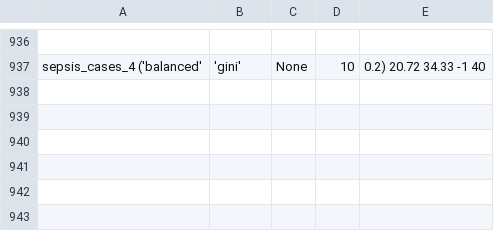
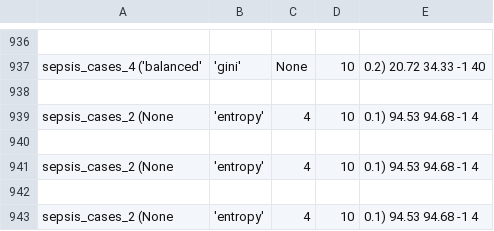
Before and after one commit to lucaboschiero/tesi, a CSV file: media/output/model_params.csv, drawn as a sheet; only a part is shown, gaps mark what is left out; the diff names each change by its address in the sheet, - before the commit and + after, or states it on an @@ line.

Commit message:
esecuzione con i file sepsis

```diff
--- a/media/output/model_params.csv
+++ b/media/output/model_params.csv
+row 938: (empty)
+row 939: sepsis_cases_2 (None | 'entropy' | 4 | 10 | 0.1) 94.53 94.68 -1 4
+row 940: (empty)
+row 941: sepsis_cases_2 (None | 'entropy' | 4 | 10 | 0.1) 94.53 94.68 -1 4
+row 942: (empty)
+row 943: sepsis_cases_2 (None | 'entropy' | 4 | 10 | 0.1) 94.53 94.68 -1 4
```
Also changed, not shown: media/output/result/sepsis_cases_2_evaluation.csv, media/output/results.csv, 2 other files.
